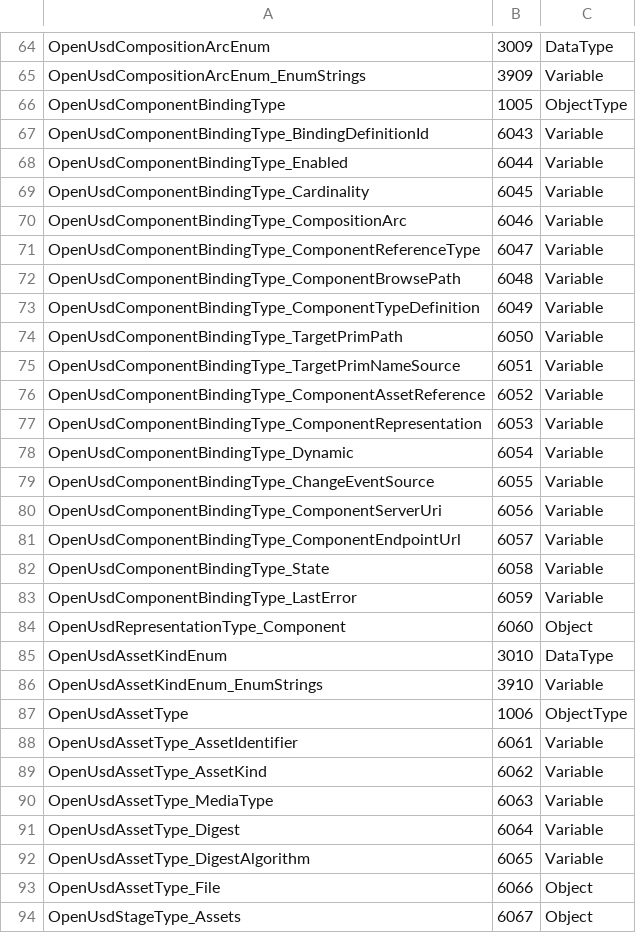
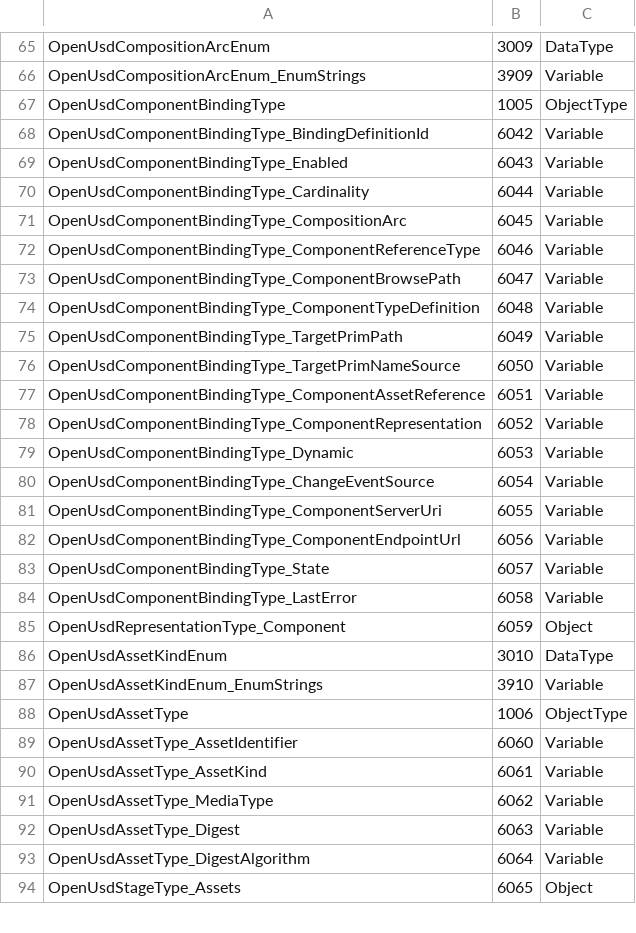
Before and after one commit to marcschier/UA-.NETStandard, a CSV file: Applications/PumpDeviceIntegrationServer/Model/Opc.Ua.OpenUsdBinding.NodeSet2.csv, drawn as a sheet; only a part is shown, gaps mark what is left out; the diff covers the shown part only.

Commit message:
OpenUSD servers/bridge: split live binding into intent subtypes + asset FileType (PR #14 review)
Sync the C# reference impl to the updated companion NodeSet:

Live-binding split (spec 5.4):
- Servers create the concrete binding subtype per intent (retype the
  <Binding> placeholder child to OpenUsd{Telemetry,Alarm,History,Command}
  BindingType) and set intent-specific members via the subtype factories;
  the removed IntentProfile enum is no longer written.
- Connector matches the four binding subtype NodeIds and derives the intent
  from the instance TypeDefinition (was: reading the IntentProfile property);
  the internal OpenUsdIntentProfile discriminator + downstream logic are kept.

Asset content delivery (spec 5.15): OpenUsdAssetType now subtypes Part 5
FileType, so the asset node itself is the file — UsdAssetDelivery wires the
read-only Open/Read/Close handlers onto the asset node, and the connector
streams each asset directly (no File child).

- Regenerated OpenUsdBinding NodeSet copied into both servers' Model/.
- Verified: OpenUsd e2e 27/27 (net10.0); bridge + both servers build clean
  on net10.0 and net48.

```diff
--- a/Applications/PumpDeviceIntegrationServer/Model/Opc.Ua.OpenUsdBinding.NodeSet2.csv
+++ b/Applications/PumpDeviceIntegrationServer/Model/Opc.Ua.OpenUsdBinding.NodeSet2.csv
@@ -66,20 +67,20 @@ OpenUsdCompositionArcEnum_EnumStrings,3909,Variable
 OpenUsdComponentBindingType,1005,ObjectType
-OpenUsdComponentBindingType_BindingDefinitionId,6043,Variable
-OpenUsdComponentBindingType_Enabled,6044,Variable
-OpenUsdComponentBindingType_Cardinality,6045,Variable
-OpenUsdComponentBindingType_CompositionArc,6046,Variable
-OpenUsdComponentBindingType_ComponentReferenceType,6047,Variable
-OpenUsdComponentBindingType_ComponentBrowsePath,6048,Variable
-OpenUsdComponentBindingType_ComponentTypeDefinition,6049,Variable
-OpenUsdComponentBindingType_TargetPrimPath,6050,Variable
-OpenUsdComponentBindingType_TargetPrimNameSource,6051,Variable
-OpenUsdComponentBindingType_ComponentAssetReference,6052,Variable
-OpenUsdComponentBindingType_ComponentRepresentation,6053,Variable
-OpenUsdComponentBindingType_Dynamic,6054,Variable
-OpenUsdComponentBindingType_ChangeEventSource,6055,Variable
-OpenUsdComponentBindingType_ComponentServerUri,6056,Variable
-OpenUsdComponentBindingType_ComponentEndpointUrl,6057,Variable
-OpenUsdComponentBindingType_State,6058,Variable
-OpenUsdComponentBindingType_LastError,6059,Variable
-OpenUsdRepresentationType_Component,6060,Object
+OpenUsdComponentBindingType_BindingDefinitionId,6042,Variable
+OpenUsdComponentBindingType_Enabled,6043,Variable
+OpenUsdComponentBindingType_Cardinality,6044,Variable
+OpenUsdComponentBindingType_CompositionArc,6045,Variable
+OpenUsdComponentBindingType_ComponentReferenceType,6046,Variable
+OpenUsdComponentBindingType_ComponentBrowsePath,6047,Variable
+OpenUsdComponentBindingType_ComponentTypeDefinition,6048,Variable
+OpenUsdComponentBindingType_TargetPrimPath,6049,Variable
+OpenUsdComponentBindingType_TargetPrimNameSource,6050,Variable
+OpenUsdComponentBindingType_ComponentAssetReference,6051,Variable
+OpenUsdComponentBindingType_ComponentRepresentation,6052,Variable
+OpenUsdComponentBindingType_Dynamic,6053,Variable
+OpenUsdComponentBindingType_ChangeEventSource,6054,Variable
+OpenUsdComponentBindingType_ComponentServerUri,6055,Variable
+OpenUsdComponentBindingType_ComponentEndpointUrl,6056,Variable
+OpenUsdComponentBindingType_State,6057,Variable
+OpenUsdComponentBindingType_LastError,6058,Variable
+OpenUsdRepresentationType_Component,6059,Object
 OpenUsdAssetKindEnum,3010,DataType
@@ -87,8 +88,7 @@ OpenUsdAssetKindEnum_EnumStrings,3910,Variable
 OpenUsdAssetType,1006,ObjectType
-OpenUsdAssetType_AssetIdentifier,6061,Variable
-OpenUsdAssetType_AssetKind,6062,Variable
-OpenUsdAssetType_MediaType,6063,Variable
-OpenUsdAssetType_Digest,6064,Variable
-OpenUsdAssetType_DigestAlgorithm,6065,Variable
-OpenUsdAssetType_File,6066,Object
-OpenUsdStageType_Assets,6067,Object
+OpenUsdAssetType_AssetIdentifier,6060,Variable
+OpenUsdAssetType_AssetKind,6061,Variable
+OpenUsdAssetType_MediaType,6062,Variable
+OpenUsdAssetType_Digest,6063,Variable
+OpenUsdAssetType_DigestAlgorithm,6064,Variable
+OpenUsdStageType_Assets,6065,Object
```
Also changed, not shown: 5 added rows, 4 removed rows and 39 edited cells elsewhere in this file, Applications/RoboticsDeviceIntegrationServer/Model/Opc.Ua.OpenUsdBinding.NodeSet2.csv, 10 other files.
